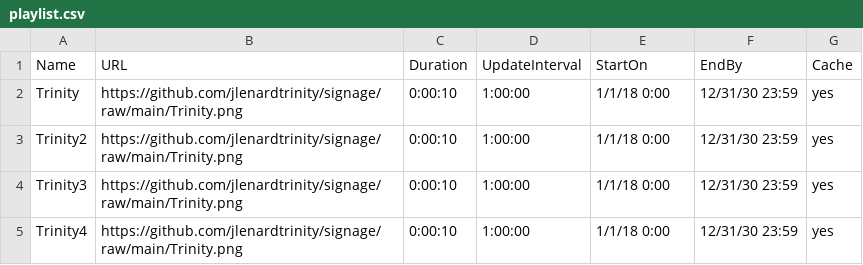
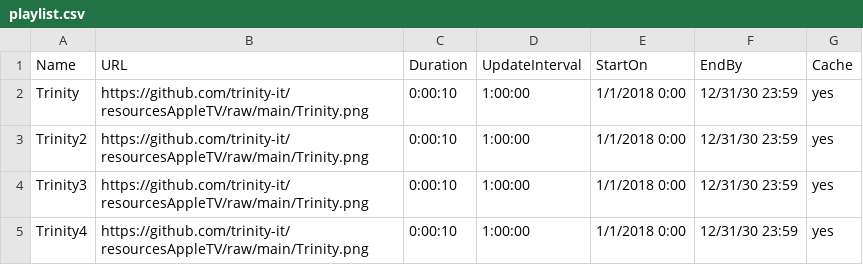
Before and after one commit to trinity-it/resourcesAppleTV, a CSV file: playlist.csv, drawn as a sheet.

Commit message:
Add files via upload

```diff
--- a/playlist.csv
+++ b/playlist.csv
@@ -1,5 +1,5 @@
 Name,URL,Duration,UpdateInterval,StartOn,EndBy,Cache
-Trinity,https://github.com/jlenardtrinity/signage/raw/main/Trinity.png,0:00:10,1:00:00,1/1/18 0:00,12/31/30 23:59,yes
-Trinity2,https://github.com/jlenardtrinity/signage/raw/main/Trinity.png,0:00:10,1:00:00,1/1/18 0:00,12/31/30 23:59,yes
-Trinity3,https://github.com/jlenardtrinity/signage/raw/main/Trinity.png,0:00:10,1:00:00,1/1/18 0:00,12/31/30 23:59,yes
-Trinity4,https://github.com/jlenardtrinity/signage/raw/main/Trinity.png,0:00:10,1:00:00,1/1/18 0:00,12/31/30 23:59,yes
+Trinity,https://github.com/trinity-it/resourcesAppleTV/raw/main/Trinity.png,0:00:10,1:00:00,1/1/2018 0:00,12/31/30 23:59,yes
+Trinity2,https://github.com/trinity-it/resourcesAppleTV/raw/main/Trinity.png,0:00:10,1:00:00,1/1/2018 0:00,12/31/30 23:59,yes
+Trinity3,https://github.com/trinity-it/resourcesAppleTV/raw/main/Trinity.png,0:00:10,1:00:00,1/1/2018 0:00,12/31/30 23:59,yes
+Trinity4,https://github.com/trinity-it/resourcesAppleTV/raw/main/Trinity.png,0:00:10,1:00:00,1/1/2018 0:00,12/31/30 23:59,yes
```
